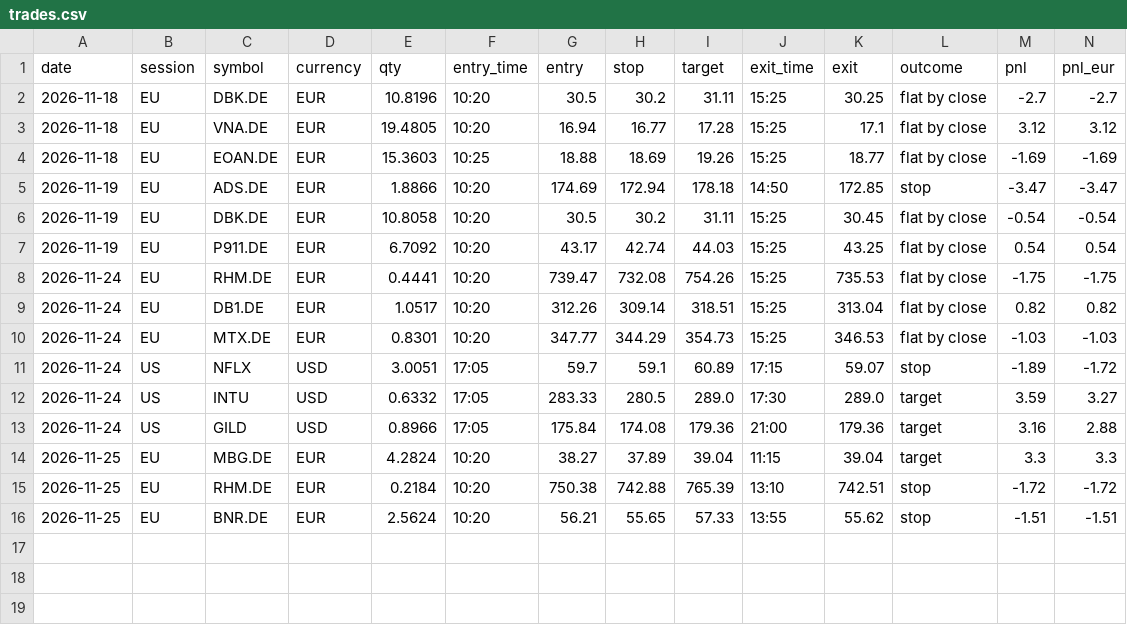
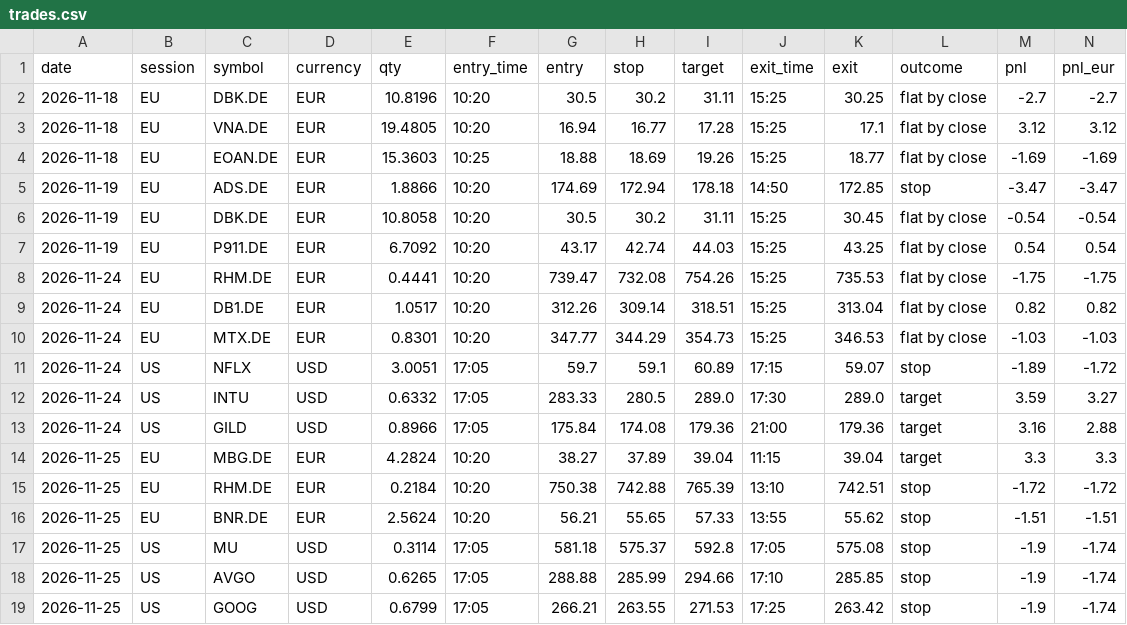
Before and after one commit to Steffeh1337/paper-trader, a CSV file: v2/live/trades.csv, drawn as a sheet; only a part is shown; rows hold the shown columns only; the diff names each change by its address in the sheet, - before the commit and + after, or states it on an @@ line.

```diff
--- a/v2/live/trades.csv
+++ b/v2/live/trades.csv
+row 17: 2026-11-25 | US | MU | USD | 0.3114 | 17:05 | 581.18 | 575.37 | 592.8 | 17:05 | 575.08 | stop | -1.9 | -1.74
+row 18: 2026-11-25 | US | AVGO | USD | 0.6265 | 17:05 | 288.88 | 285.99 | 294.66 | 17:10 | 285.85 | stop | -1.9 | -1.74
+row 19: 2026-11-25 | US | GOOG | USD | 0.6799 | 17:05 | 266.21 | 263.55 | 271.53 | 17:25 | 263.42 | stop | -1.9 | -1.74
```
Also changed, not shown: v2/live/equity.csv, v2/live/sessions.csv, 7 other files.
